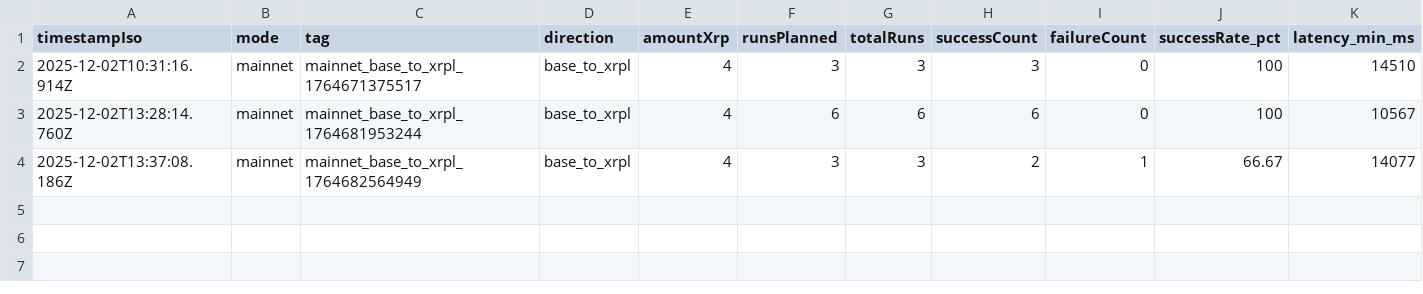
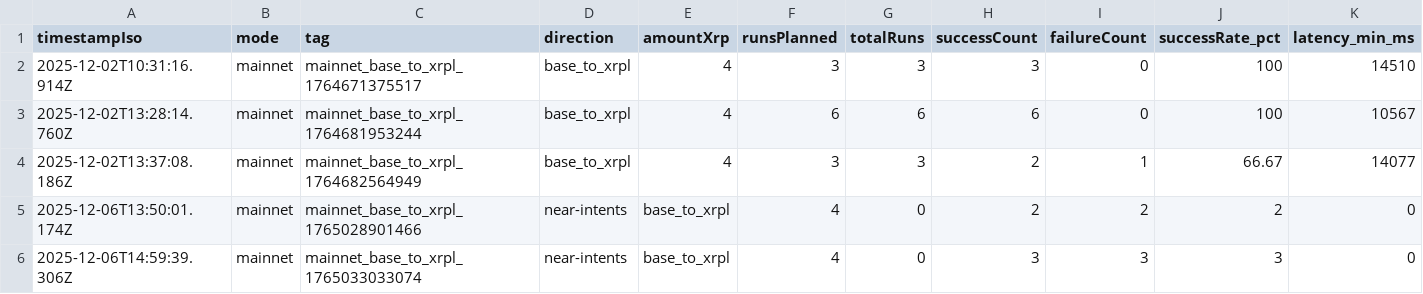
Before and after one commit to mathisrgt/xrpl-evm-interop-eval, a CSV file: data/results/mainnet/near-intents_base_to_xrpl/near-intents_base_to_xrpl_summary.csv, drawn as a sheet; only a part is shown; rows hold the shown columns only; the diff names each change by its address in the sheet, - before the commit and + after, or states it on an @@ line.

```diff
--- a/data/results/mainnet/near-intents_base_to_xrpl/near-intents_base_to_xrpl_summary.csv
+++ b/data/results/mainnet/near-intents_base_to_xrpl/near-intents_base_to_xrpl_summary.csv
+row 5: 2025-12-06T13:50:01.174Z | mainnet | mainnet_base_to_xrpl_1765028901466 | near-intents | base_to_xrpl | 4 | 0 | 2 | 2 | 2 | 0
+row 6: 2025-12-06T14:59:39.306Z | mainnet | mainnet_base_to_xrpl_1765033033074 | near-intents | base_to_xrpl | 4 | 0 | 3 | 3 | 3 | 0
```
Also changed, not shown: data/results/all_metrics.csv, data/results/mainnet/axelar_xrpl_evm_to_xrpl/axelar_xrpl_evm_to_xrpl_summary.csv, 37 other files.
